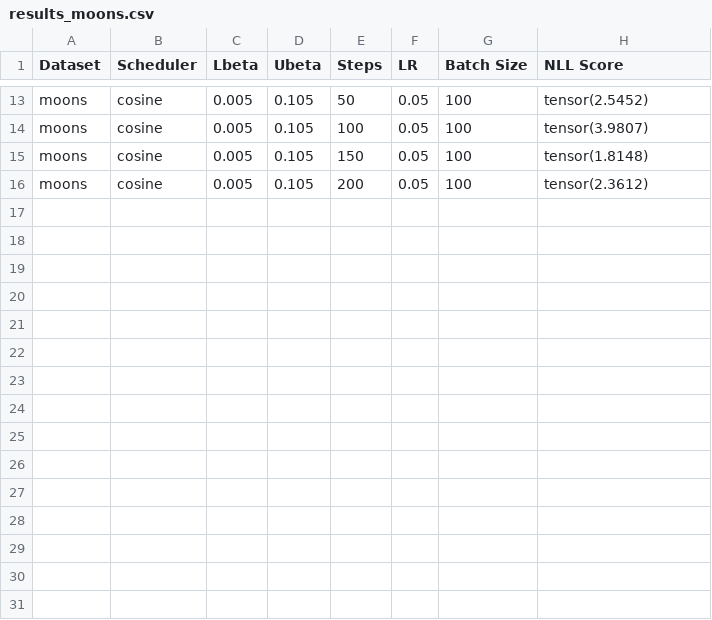
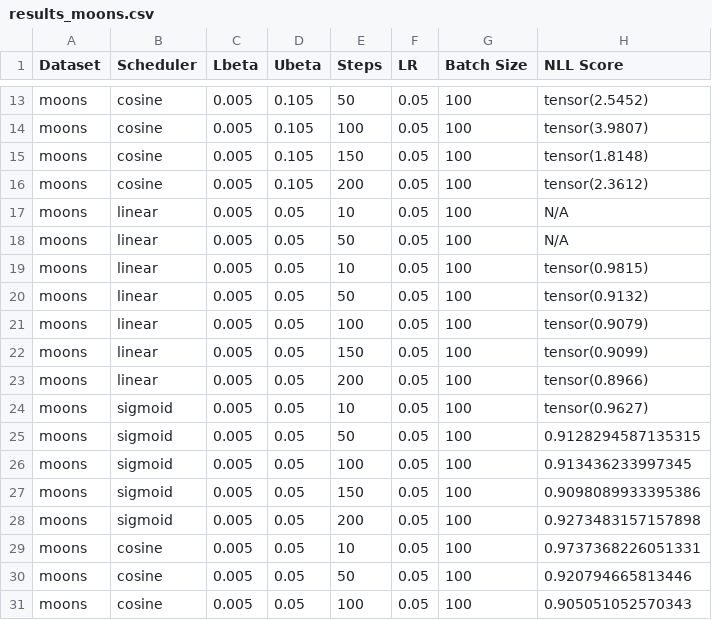
Before and after one commit to TejasSharma1729/AMUL_assigments, a CSV file: 2_hw/results_moons.csv, drawn as a sheet; only a part is shown, gaps mark what is left out.

```diff
--- a/2_hw/results_moons.csv
+++ b/2_hw/results_moons.csv
@@ -16 +16,16 @@ moons,cosine,0.005,0.105,150,0.05,100,tensor(1.8148)
 moons,cosine,0.005,0.105,200,0.05,100,tensor(2.3612)
+moons,linear,0.005,0.05,10,0.05,100,N/A
+moons,linear,0.005,0.05,50,0.05,100,N/A
+moons,linear,0.005,0.05,10,0.05,100,tensor(0.9815)
+moons,linear,0.005,0.05,50,0.05,100,tensor(0.9132)
+moons,linear,0.005,0.05,100,0.05,100,tensor(0.9079)
+moons,linear,0.005,0.05,150,0.05,100,tensor(0.9099)
+moons,linear,0.005,0.05,200,0.05,100,tensor(0.8966)
+moons,sigmoid,0.005,0.05,10,0.05,100,tensor(0.9627)
+moons,sigmoid,0.005,0.05,50,0.05,100,0.9128294587135315
+moons,sigmoid,0.005,0.05,100,0.05,100,0.913436233997345
+moons,sigmoid,0.005,0.05,150,0.05,100,0.9098089933395386
+moons,sigmoid,0.005,0.05,200,0.05,100,0.9273483157157898
+moons,cosine,0.005,0.05,10,0.05,100,0.9737368226051331
+moons,cosine,0.005,0.05,50,0.05,100,0.920794665813446
+moons,cosine,0.005,0.05,100,0.05,100,0.905051052570343
```
Also changed, not shown: 2_hw/results_blobs.csv, 2_hw/results_circles.csv, 13 other files.
